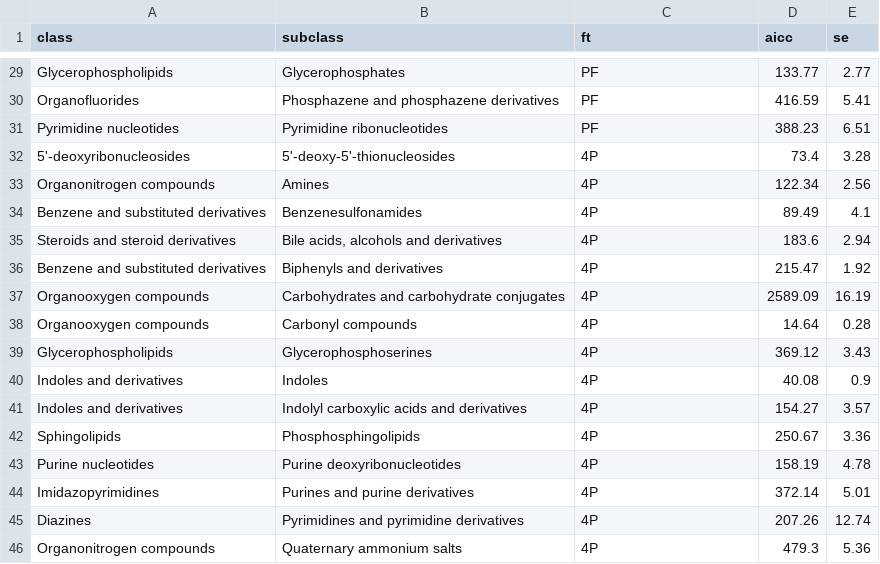
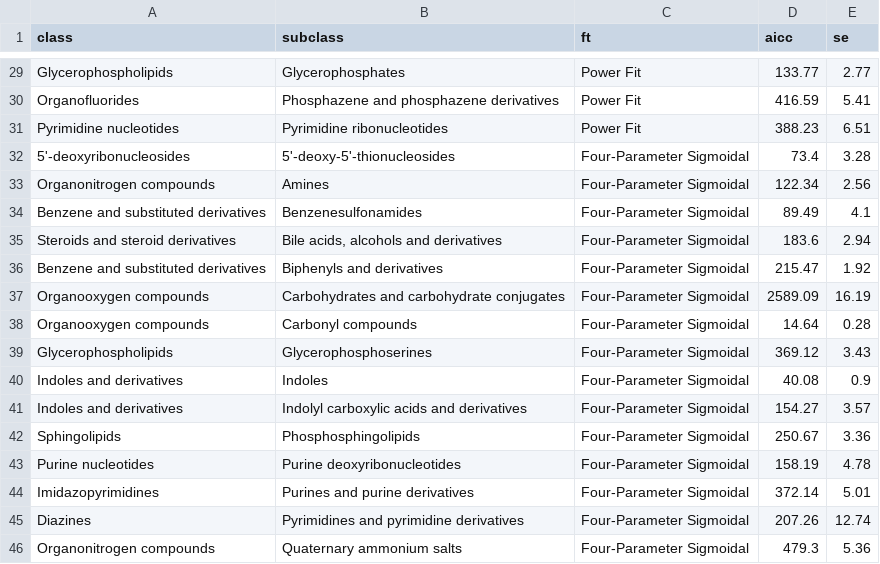
Before and after one commit to McLeanResearchGroup/CCS-Compendium, a CSV file: Shiny/data/regeq.csv, drawn as a sheet; only a part is shown, gaps mark what is left out; the diff covers the shown part only; the diff names each change by its address in the sheet, - before the commit and + after, or states it on an @@ line.

```diff
--- a/Shiny/data/regeq.csv
+++ b/Shiny/data/regeq.csv
-C29:C31 (ft): PF
+C29:C31 (ft): Power Fit
-C32:C46 (ft): 4P
+C32:C46 (ft): Four-Parameter Sigmoidal
```
Also changed, not shown: 27 edited cells elsewhere in this file, 5 other files.
